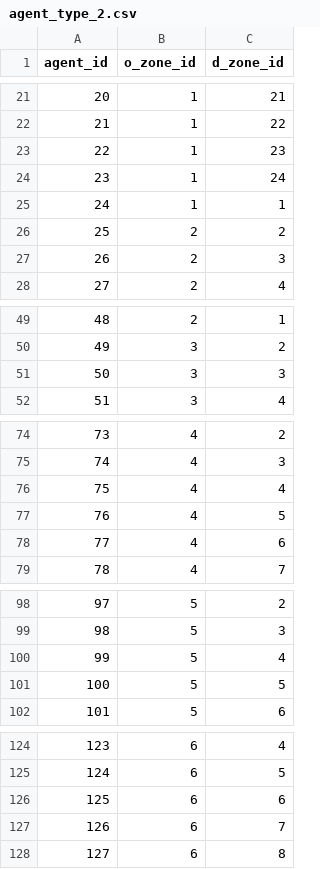
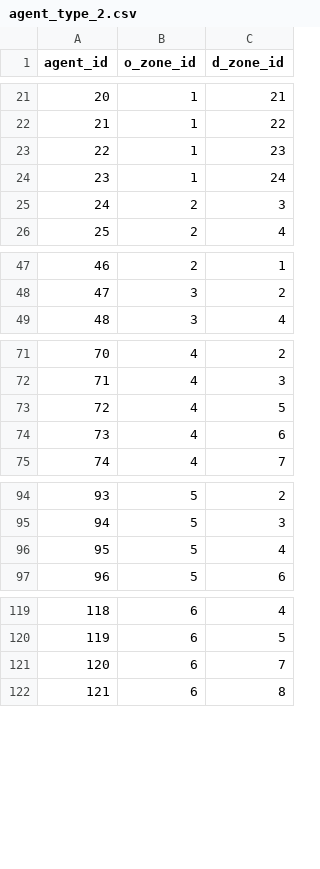
Before and after one commit to Taehooie/Dataset, a CSV file: agent_type_2.csv, drawn as a sheet; only a part is shown, gaps mark what is left out; removed rows and columns are numbered as before the commit, all else as after; the diff covers the shown part only; the diff names each change by its address in the sheet, - before the commit and + after, or states it on an @@ line.

Commit message:
Add files via upload

```diff
--- a/agent_type_2.csv
+++ b/agent_type_2.csv
-row 25: 24 | 1 | 1
-row 26: 25 | 2 | 2
@@ column A (agent_id) renumbered from row 25 down @@
-row 51: 50 | 3 | 3
-row 76: 75 | 4 | 4
-row 101: 100 | 5 | 5
-row 126: 125 | 6 | 6
```
Also changed, not shown: 18 removed rows elsewhere in this file.
